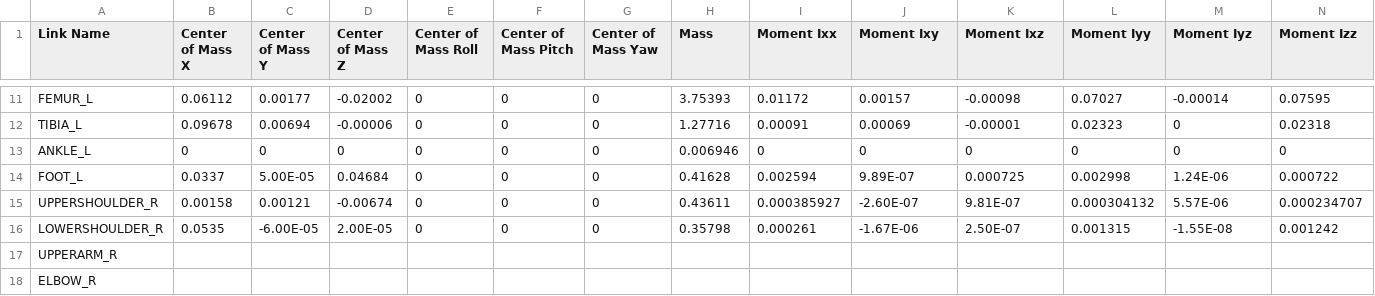
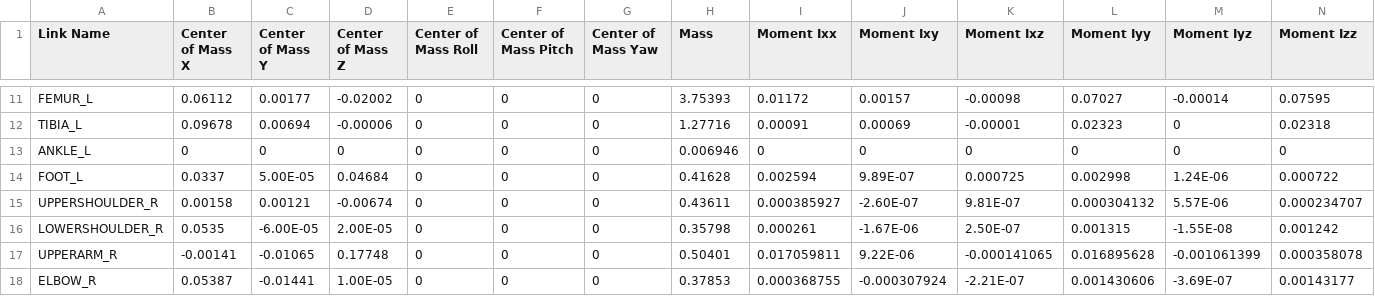
Before and after one commit to Westwood-Robotics/THEMIS-Simulation-Model, a CSV file: TH02-A7/urdf/TH02-A7.csv, drawn as a sheet; only a part is shown, gaps mark what is left out; the diff covers the shown part only; the diff names each change by its address in the sheet, - before the commit and + after, or states it on an @@ line.

Commit message:
Update: mass and inertia, lowerwrist coordinate
Update the mass and inertia data to reflect the actual robot; Move the location of the LOWERWRIST limb to intersect its parent.

```diff
--- a/TH02-A7/urdf/TH02-A7.csv
+++ b/TH02-A7/urdf/TH02-A7.csv
-B17 (Center of Mass X): (empty)
+B17 (Center of Mass X): -0.00141
-C17 (Center of Mass Y): (empty)
+C17 (Center of Mass Y): -0.01065
-D17 (Center of Mass Z): (empty)
+D17 (Center of Mass Z): 0.17748
-E17:E18 (Center of Mass Roll): (empty)
+E17:E18 (Center of Mass Roll): 0
-F17:F18 (Center of Mass Pitch): (empty)
+F17:F18 (Center of Mass Pitch): 0
-G17:G18 (Center of Mass Yaw): (empty)
+G17:G18 (Center of Mass Yaw): 0
-H17 (Mass): (empty)
+H17 (Mass): 0.50401
-I17 (Moment Ixx): (empty)
+I17 (Moment Ixx): 0.017059811
-J17 (Moment Ixy): (empty)
+J17 (Moment Ixy): 9.22E-06
-K17 (Moment Ixz): (empty)
+K17 (Moment Ixz): -0.000141065
-L17 (Moment Iyy): (empty)
+L17 (Moment Iyy): 0.016895628
-M17 (Moment Iyz): (empty)
+M17 (Moment Iyz): -0.001061399
-N17 (Moment Izz): (empty)
+N17 (Moment Izz): 0.000358078
-B18 (Center of Mass X): (empty)
+B18 (Center of Mass X): 0.05387
-C18 (Center of Mass Y): (empty)
+C18 (Center of Mass Y): -0.01441
-D18 (Center of Mass Z): (empty)
+D18 (Center of Mass Z): 1.00E-05
-H18 (Mass): (empty)
+H18 (Mass): 0.37853
-I18 (Moment Ixx): (empty)
+I18 (Moment Ixx): 0.000368755
-J18 (Moment Ixy): (empty)
+J18 (Moment Ixy): -0.000307924
-K18 (Moment Ixz): (empty)
+K18 (Moment Ixz): -2.21E-07
-L18 (Moment Iyy): (empty)
+L18 (Moment Iyy): 0.001430606
-M18 (Moment Iyz): (empty)
+M18 (Moment Iyz): -3.69E-07
-N18 (Moment Izz): (empty)
+N18 (Moment Izz): 0.00143177
```
Also changed, not shown: 130 edited cells elsewhere in this file, 5 other files.
